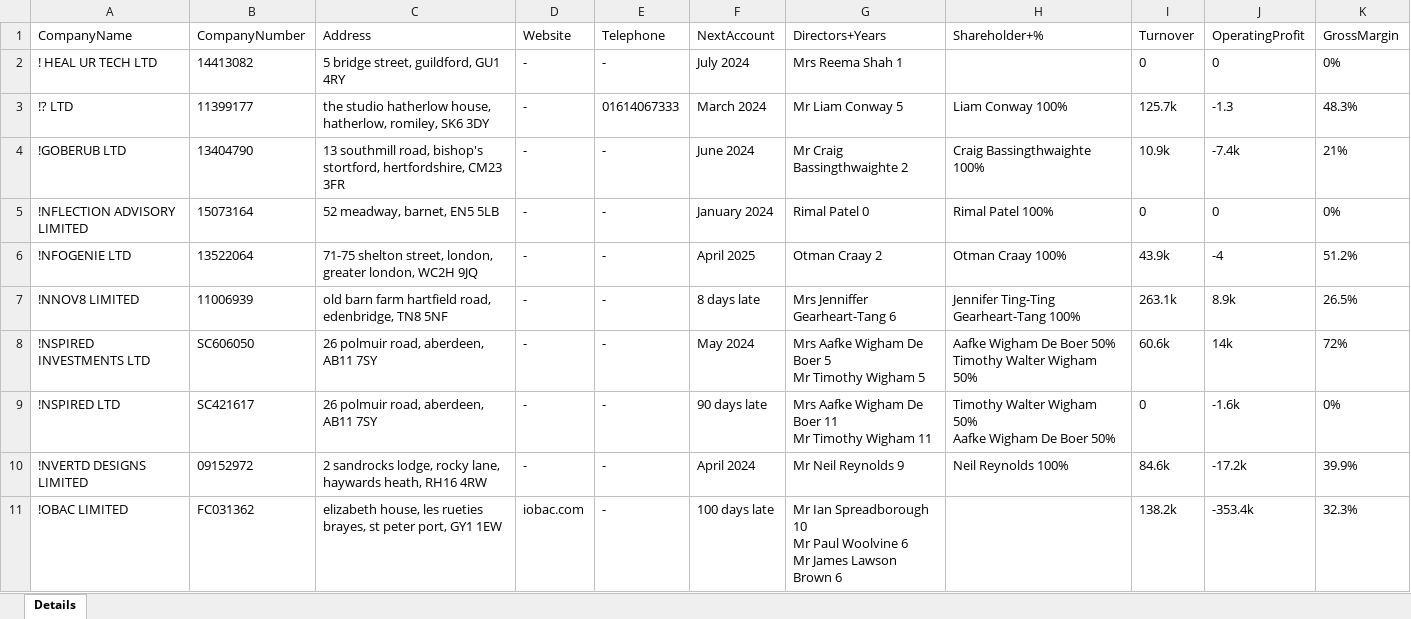
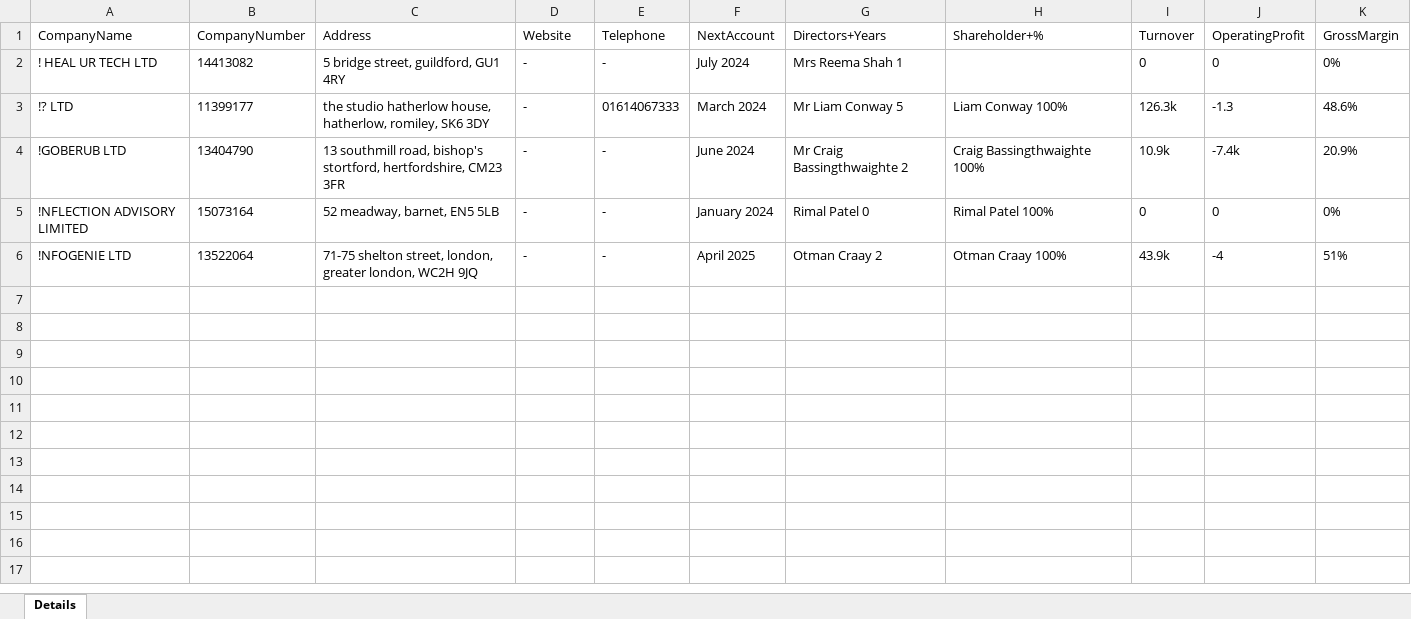
Before and after one commit to boynukaline/Pomanda, an Excel workbook: Data/Output/Companies.xlsx, sheet Details, drawn as a sheet; values as stored, in another font and other column widths than the file's, no borders; ↵ is a line break in a cell; the diff names each change by its address in the sheet, - before the commit and + after, or states it on an @@ line.

```diff
--- a/Data/Output/Companies.xlsx (sheet Details)
+++ b/Data/Output/Companies.xlsx (sheet Details)
-I3 (Turnover): 125.7k
+I3 (Turnover): 126.3k
-K3 (GrossMargin): 48.3%
+K3 (GrossMargin): 48.6%
-K4 (GrossMargin): 21%
+K4 (GrossMargin): 20.9%
-K6 (GrossMargin): 51.2%
+K6 (GrossMargin): 51%
-row 7: !NNOV8 LIMITED | 11006939 | old barn farm hartfield road, edenbridge, TN8 5NF | - | - | 8 days late | Mrs Jenniffer Gearheart-Tang 6 | Jennifer Ting-Ting Gearheart-Tang 100% | 263.1k | 8.9k | 26.5%
-row 8: !NSPIRED INVESTMENTS LTD | SC606050 | 26 polmuir road, aberdeen, AB11 7SY | - | - | May 2024 | Mrs Aafke Wigham De Boer 5 ↵ Mr Timothy Wigham 5 | Aafke Wigham De Boer 50% ↵ Timothy Walter Wigham 50% | 60.6k | 14k | 72%
-row 9: !NSPIRED LTD | SC421617 | 26 polmuir road, aberdeen, AB11 7SY | - | - | 90 days late | Mrs Aafke Wigham De Boer 11 ↵ Mr Timothy Wigham 11 | Timothy Walter Wigham 50% ↵ Aafke Wigham De Boer 50% | 0 | -1.6k | 0%
-row 10: !NVERTD DESIGNS LIMITED | 09152972 | 2 sandrocks lodge, rocky lane, haywards heath, RH16 4RW | - | - | April 2024 | Mr Neil Reynolds 9 | Neil Reynolds 100% | 84.6k | -17.2k | 39.9%
-row 11: !OBAC LIMITED | FC031362 | elizabeth house, les rueties brayes, st peter port, GY1 1EW | iobac.com | - | 100 days late | Mr Ian Spreadborough 10 ↵ Mr Paul Woolvine 6 ↵ Mr James Lawson Brown 6 |  | 138.2k | -353.4k | 32.3%
```
Also changed, not shown: Data/Config.xlsx, 16 other files.
